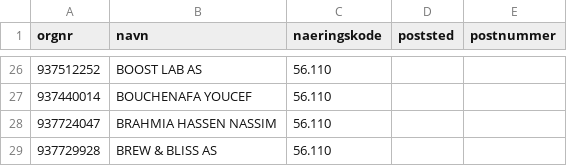
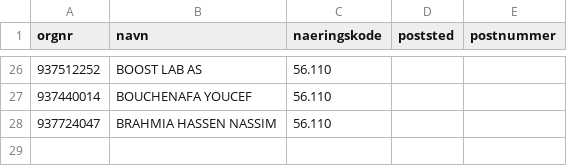
Before and after one commit to Ejmiiil/brreg-automatisk, a CSV file: filtered.csv, drawn as a sheet; only a part is shown, gaps mark what is left out.

```diff
--- a/filtered.csv
+++ b/filtered.csv
@@ -28,2 +28 @@ orgnr;navn;naeringskode;poststed;postnummer
 937724047;BRAHMIA HASSEN NASSIM;56.110;;
-937729928;BREW & BLISS AS;56.110;;
```
Also changed, not shown: 1 other file.
